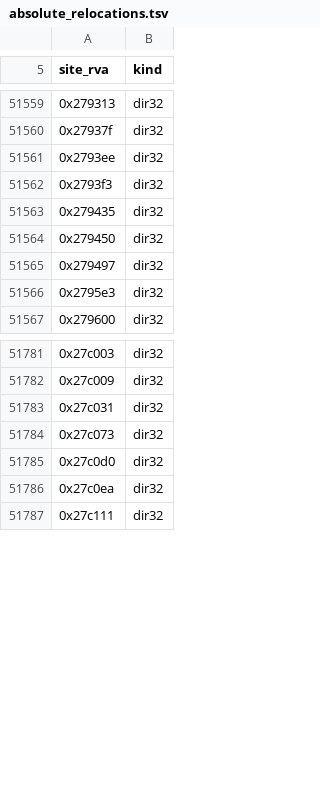
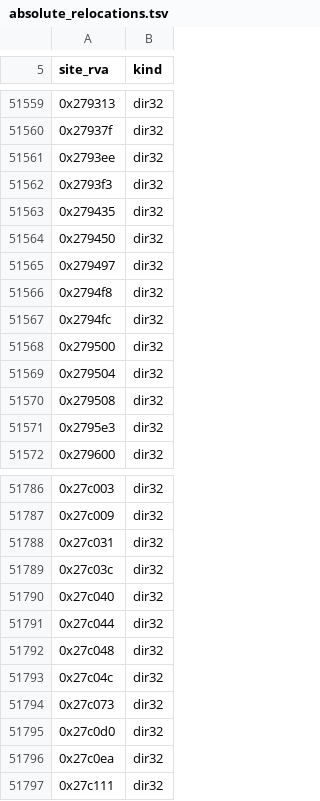
Before and after one commit to sushi-shi/hobbit-decomp, a TSV file: config/retail/absolute_relocations.tsv, drawn as a sheet; only a part is shown, gaps mark what is left out; the diff names each change by its address in the sheet, - before the commit and + after, or states it on an @@ line.

```diff
--- a/config/retail/absolute_relocations.tsv
+++ b/config/retail/absolute_relocations.tsv
+row 51566: 0x2794f8 | dir32
+row 51567: 0x2794fc | dir32
+row 51568: 0x279500 | dir32
+row 51569: 0x279504 | dir32
+row 51570: 0x279508 | dir32
+row 51789: 0x27c03c | dir32
+row 51790: 0x27c040 | dir32
+row 51791: 0x27c044 | dir32
+row 51792: 0x27c048 | dir32
+row 51793: 0x27c04c | dir32
```
Also changed, not shown: config/match_baseline.tsv, config/retail/data_compgen.tsv, 16 other files.
